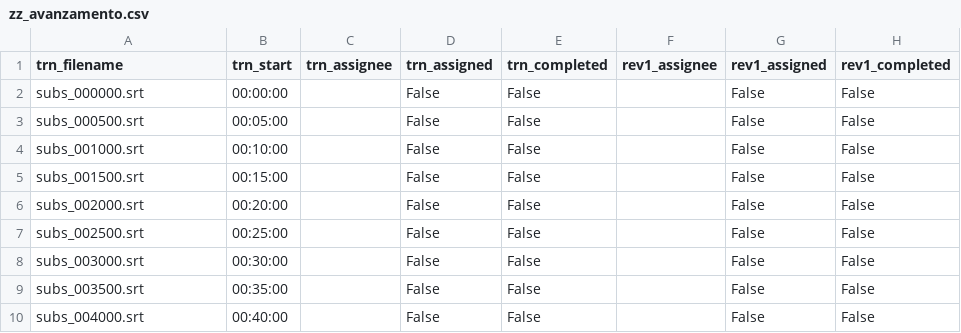
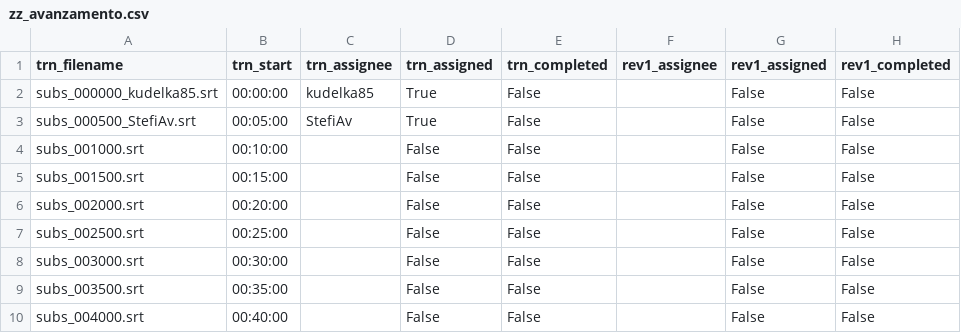
Before and after one commit to fedescimo/subs, a CSV file: subs/hnva25/zz_avanzamento.csv, drawn as a sheet; only a part is shown; the diff names each change by its address in the sheet, - before the commit and + after, or states it on an @@ line.

```diff
--- a/subs/hnva25/zz_avanzamento.csv
+++ b/subs/hnva25/zz_avanzamento.csv
-A2 (trn_filename): subs_000000.srt
+A2 (trn_filename): subs_000000_kudelka85.srt
-C2 (trn_assignee): (empty)
+C2 (trn_assignee): kudelka85
-D2:D3 (trn_assigned): False
+D2:D3 (trn_assigned): True
-A3 (trn_filename): subs_000500.srt
+A3 (trn_filename): subs_000500_StefiAv.srt
-C3 (trn_assignee): (empty)
+C3 (trn_assignee): StefiAv
```
Also changed, not shown: 2 other files.
